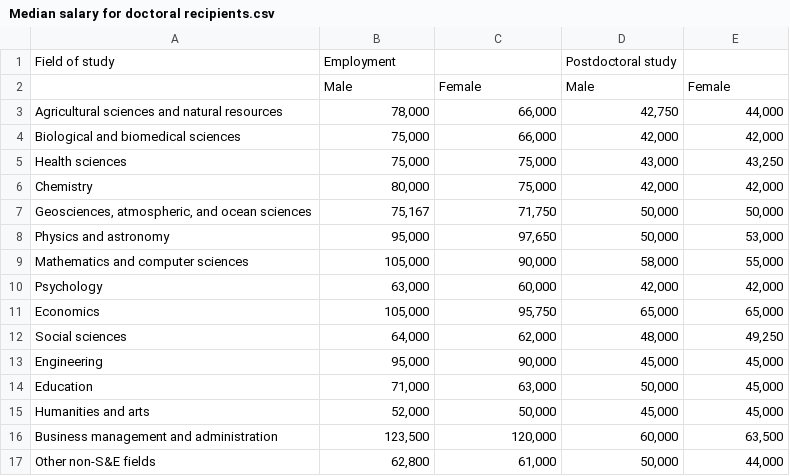
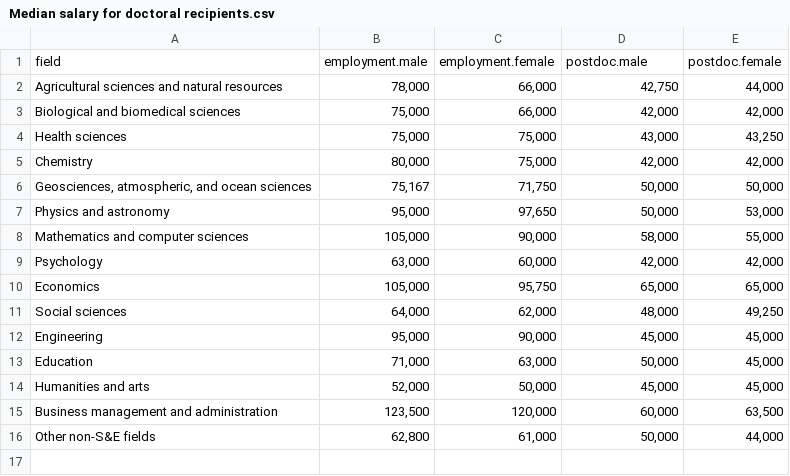
Before and after one commit to seanmdenny/esm-206-assigment-5, a CSV file: Median salary for doctoral recipients.csv, drawn as a sheet; removed rows and columns are numbered as before the commit, all else as after; the diff names each change by its address in the sheet, - before the commit and + after, or states it on an @@ line.

Commit message:
updated median salary csv, added code to reformat into usable data

```diff
--- a/Median salary for doctoral recipients.csv
+++ b/Median salary for doctoral recipients.csv
-row 1: Field of study | Employment |  | Postdoctoral study
-row 2:  | Male | Female | Male | Female
+row 1: field | employment.male | employment.female | postdoc.male | postdoc.female
```
Also changed, not shown: 1 other file.
